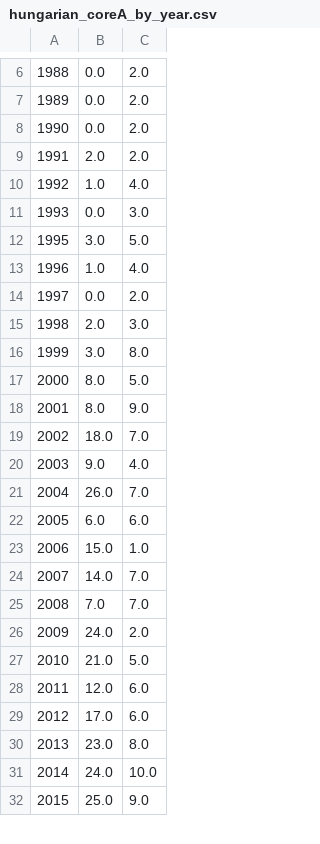
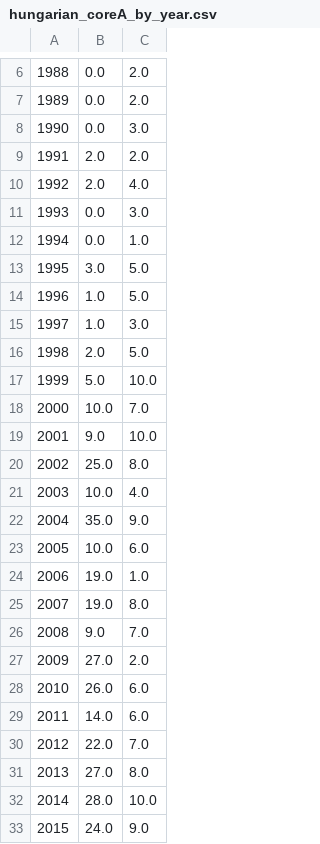
Before and after one commit to jtapolcai/corePaperList, a CSV file: doc/figures/hungarian_coreA_by_year.csv, drawn as a sheet; only a part is shown, gaps mark what is left out; addresses are those after the commit; the diff covers the shown part only; the diff names each change by its address in the sheet, - before the commit and + after, or states it on an @@ line.

```diff
--- a/doc/figures/hungarian_coreA_by_year.csv
+++ b/doc/figures/hungarian_coreA_by_year.csv
-C8: 2.0
+C8: 3.0
-B10: 1.0
+B10: 2.0
+row 12: 1994 | 0.0 | 1.0
-C14: 4.0
+C14: 5.0
-B15: 0.0
+B15: 1.0
-C15: 2.0
+C15: 3.0
-C16: 3.0
+C16: 5.0
-B17: 3.0
+B17: 5.0
-C17: 8.0
+C17: 10.0
-B18: 8.0
+B18: 10.0
-C18: 5.0
+C18: 7.0
-B19: 8.0
+B19: 9.0
-C19: 9.0
+C19: 10.0
-B20: 18.0
+B20: 25.0
-C20: 7.0
+C20: 8.0
-B21: 9.0
+B21: 10.0
-B22: 26.0
+B22: 35.0
-C22: 7.0
+C22: 9.0
-B23: 6.0
+B23: 10.0
-B24: 15.0
+B24: 19.0
-B25: 14.0
+B25: 19.0
-C25: 7.0
+C25: 8.0
-B26: 7.0
+B26: 9.0
-B27: 24.0
+B27: 27.0
-B28: 21.0
+B28: 26.0
-C28: 5.0
+C28: 6.0
-B29: 12.0
+B29: 14.0
-B30: 17.0
+B30: 22.0
-C30: 6.0
+C30: 7.0
-B31: 23.0
+B31: 27.0
-B32: 24.0
+B32: 28.0
-B33: 25.0
+B33: 24.0
```
Also changed, not shown: 15 edited cells elsewhere in this file, authors_data.csv, doc/figures/already_abroad_coreAstar_by_year.csv, 25 other files.
